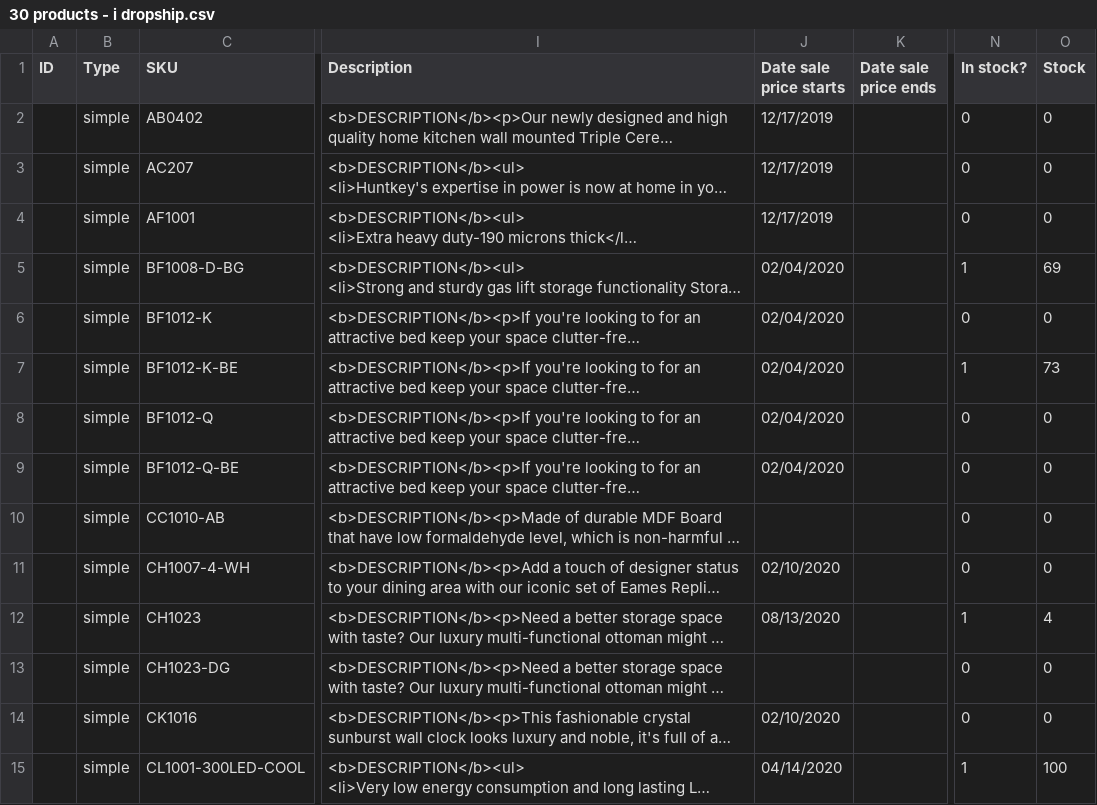
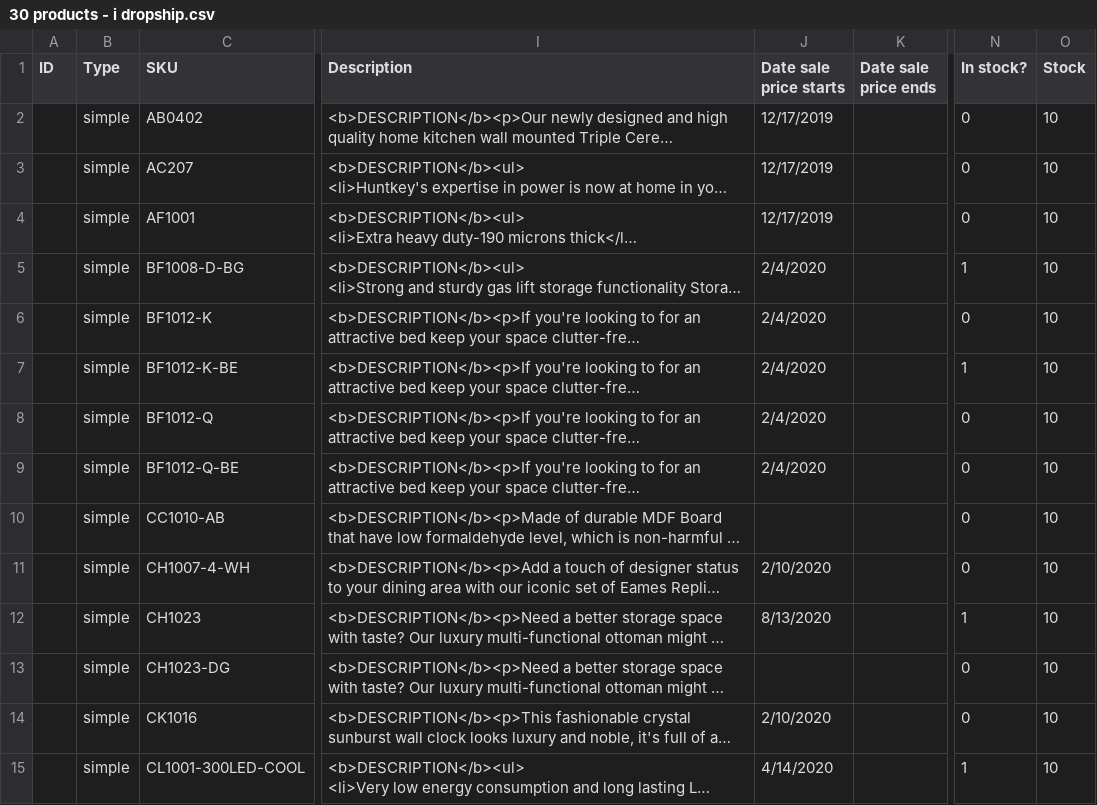
Before and after one commit to tomengsanchez/csv-dropship-import, a CSV file: sample_csv/30 products - i dropship.csv, drawn as a sheet; only a part is shown, gaps mark what is left out; long unchanged cells end in …; the diff covers the shown part only; the diff names each change by its address in the sheet, - before the commit and + after, or states it on an @@ line.

```diff
--- a/sample_csv/30 products - i dropship.csv
+++ b/sample_csv/30 products - i dropship.csv
-O2:O4 (Stock): 0
+O2:O4 (Stock): 10
-J5:J9 (Date sale price starts): 02/04/2020
+J5:J9 (Date sale price starts): 2/4/2020
-O5 (Stock): 69
+O5 (Stock): 10
-O6 (Stock): 0
+O6 (Stock): 10
-O7 (Stock): 73
+O7 (Stock): 10
-O8:O11 (Stock): 0
+O8:O11 (Stock): 10
-J11 (Date sale price starts): 02/10/2020
+J11 (Date sale price starts): 2/10/2020
-J12 (Date sale price starts): 08/13/2020
+J12 (Date sale price starts): 8/13/2020
-O12 (Stock): 4
+O12 (Stock): 10
-O13:O14 (Stock): 0
+O13:O14 (Stock): 10
-J14 (Date sale price starts): 02/10/2020
+J14 (Date sale price starts): 2/10/2020
-J15 (Date sale price starts): 04/14/2020
+J15 (Date sale price starts): 4/14/2020
-O15 (Stock): 100
+O15 (Stock): 10
```
Also changed, not shown: 25 edited cells elsewhere in this file, 2 other files.
